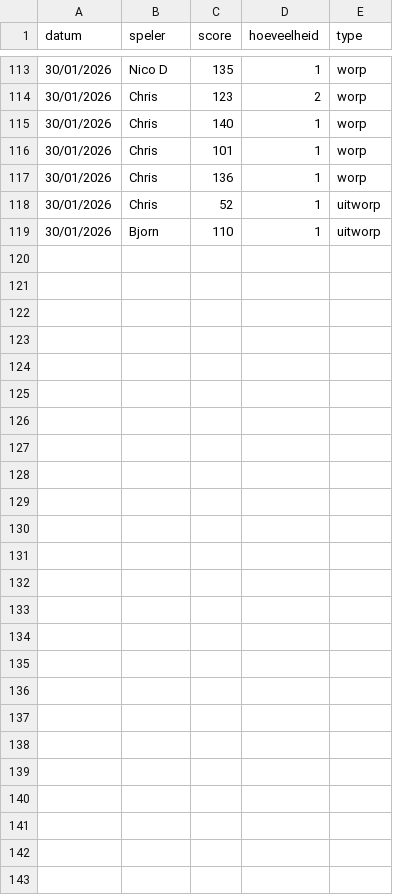
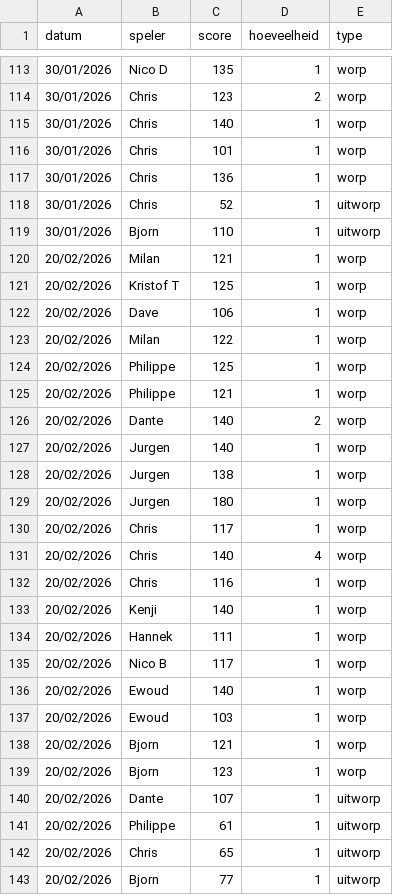
Before and after one commit to diegovdw/diegovdw.github.io, a CSV file: input/hoogste_worp.csv, drawn as a sheet; only a part is shown, gaps mark what is left out; the diff names each change by its address in the sheet, - before the commit and + after, or states it on an @@ line.

```diff
--- a/input/hoogste_worp.csv
+++ b/input/hoogste_worp.csv
+row 120: 20/02/2026 | Milan | 121 | 1 | worp
+row 121: 20/02/2026 | Kristof T | 125 | 1 | worp
+row 122: 20/02/2026 | Dave | 106 | 1 | worp
+row 123: 20/02/2026 | Milan | 122 | 1 | worp
+row 124: 20/02/2026 | Philippe | 125 | 1 | worp
+row 125: 20/02/2026 | Philippe | 121 | 1 | worp
+row 126: 20/02/2026 | Dante | 140 | 2 | worp
+row 127: 20/02/2026 | Jurgen | 140 | 1 | worp
+row 128: 20/02/2026 | Jurgen | 138 | 1 | worp
+row 129: 20/02/2026 | Jurgen | 180 | 1 | worp
+row 130: 20/02/2026 | Chris | 117 | 1 | worp
+row 131: 20/02/2026 | Chris | 140 | 4 | worp
+row 132: 20/02/2026 | Chris | 116 | 1 | worp
+row 133: 20/02/2026 | Kenji | 140 | 1 | worp
+row 134: 20/02/2026 | Hannek | 111 | 1 | worp
+row 135: 20/02/2026 | Nico B | 117 | 1 | worp
+row 136: 20/02/2026 | Ewoud | 140 | 1 | worp
+row 137: 20/02/2026 | Ewoud | 103 | 1 | worp
+row 138: 20/02/2026 | Bjorn | 121 | 1 | worp
+row 139: 20/02/2026 | Bjorn | 123 | 1 | worp
+row 140: 20/02/2026 | Dante | 107 | 1 | uitworp
+row 141: 20/02/2026 | Philippe | 61 | 1 | uitworp
+row 142: 20/02/2026 | Chris | 65 | 1 | uitworp
+row 143: 20/02/2026 | Bjorn | 77 | 1 | uitworp
```
Also changed, not shown: input/boetes.csv, input/uitslagen.csv, 2 other files.
